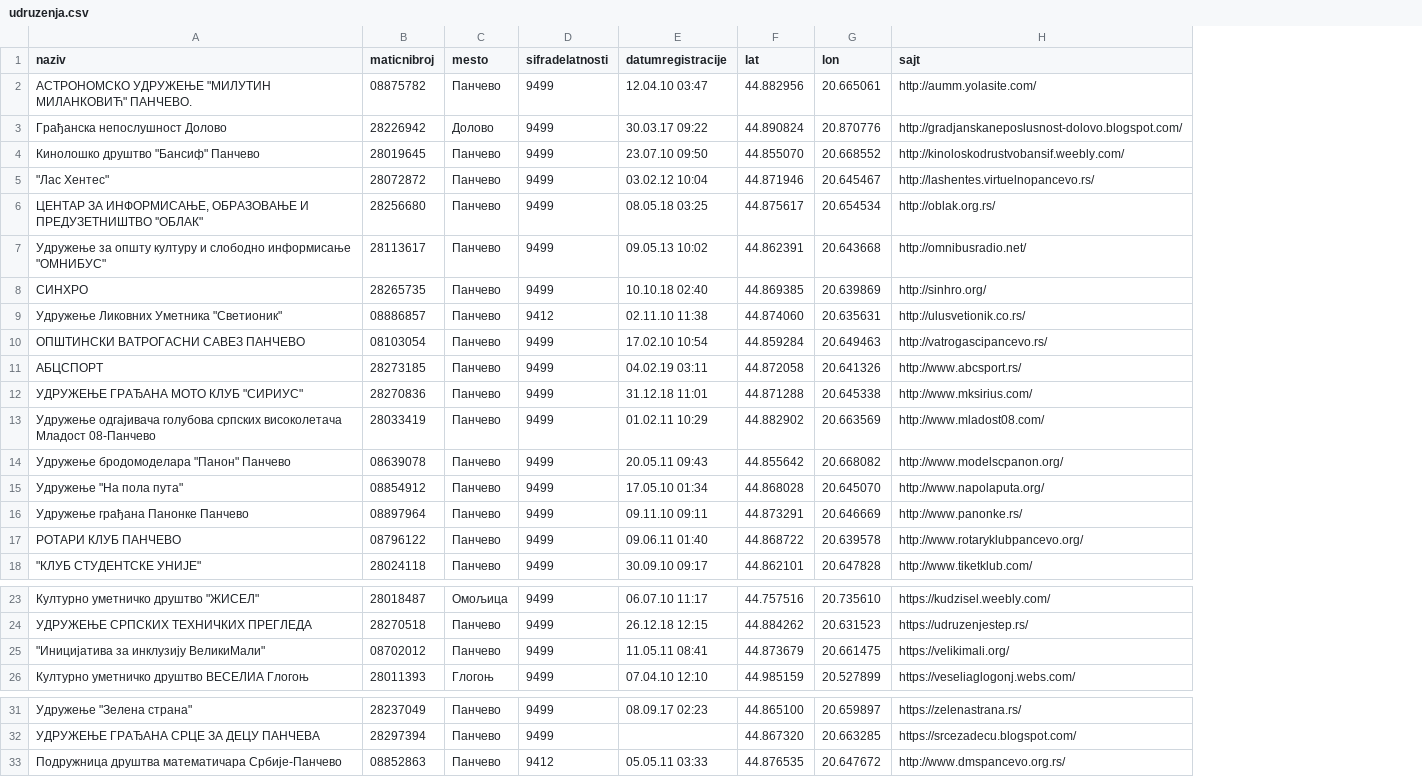
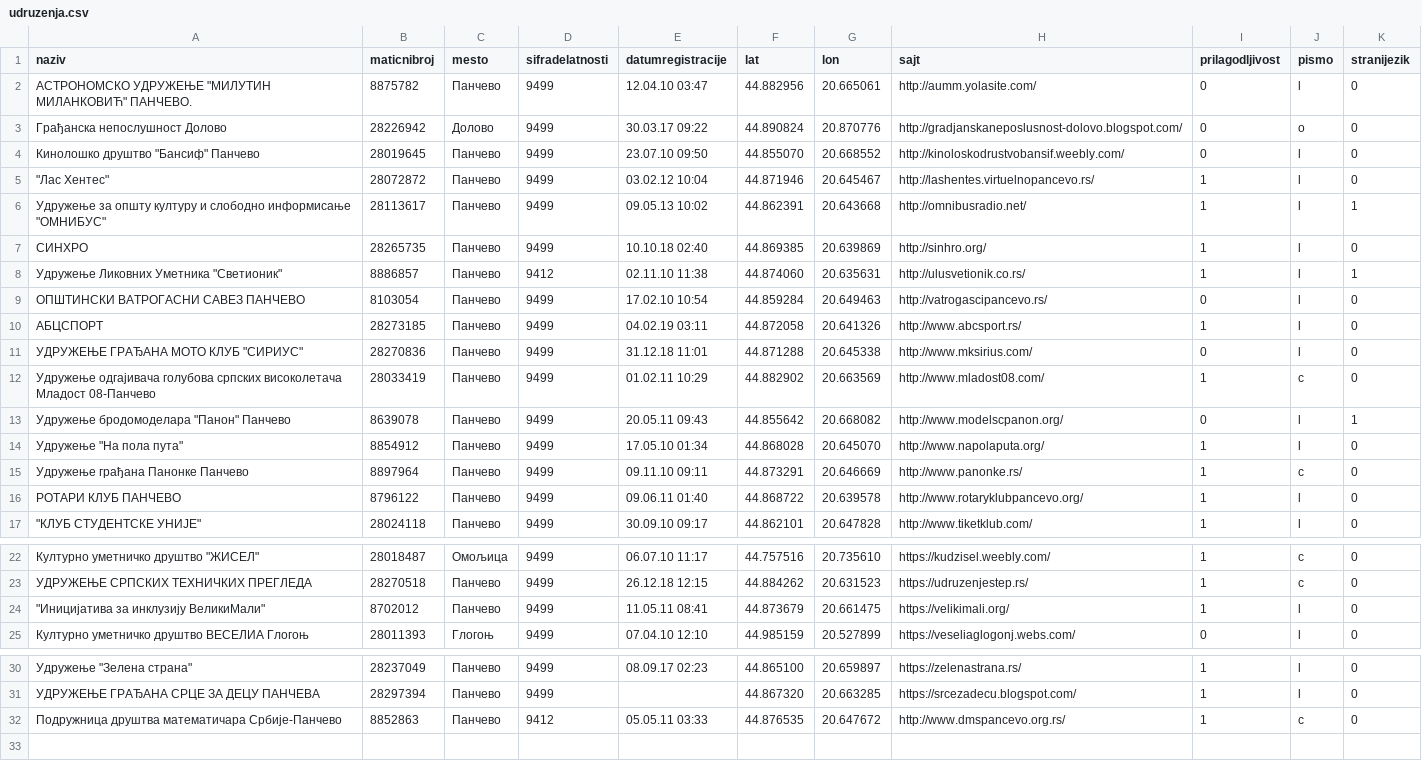
Before and after one commit to dyordyevich/Smart-Panchevo, a CSV file: udruzenja.csv, drawn as a sheet; only a part is shown, gaps mark what is left out; removed rows and columns are numbered as before the commit, all else as after; the diff names each change by its address in the sheet, - before the commit and + after, or states it on an @@ line.

Commit message:
Added new data
Mobile responsivity, used script and multilingual site.

```diff
--- a/udruzenja.csv
+++ b/udruzenja.csv
+column I (prilagodljivost), rows 2-17: 0 | 0 | 0 | 1 | 1 | 1 | 1 | 0 | 1 | 0 | 1 | 0 | 1 | 1 | 1 | 1; rows 22-25: 1 | 1 | 1 | 0; rows 30-32: all 1
+column J (pismo), rows 2-17: l | o | l | l | l | l | l | l | l | l | c | l | l | c | l | l; rows 22-25: c | c | l | l; rows 30-32: l | l | c
+column K (stranijezik), rows 2-17: 0 | 0 | 0 | 0 | 1 | 0 | 1 | 0 | 0 | 0 | 0 | 1 | 0 | 0 | 0 | 0; rows 22-25: all 0; rows 30-32: all 0
-B2 (maticnibroj): 08875782
+B2 (maticnibroj): 8875782
-row 6: ЦЕНТАР ЗА ИНФОРМИСАЊЕ, ОБРАЗОВАЊЕ И ПРЕДУЗЕТНИШТВО ''ОБЛАК" | 28256680 | Панчево | 9499 | 08.05.18 03:25 | 44.875617 | 20.654534 | http://oblak.org.rs/
-B8 (maticnibroj): 08886857
+B8 (maticnibroj): 8886857
-B9 (maticnibroj): 08103054
+B9 (maticnibroj): 8103054
-B13 (maticnibroj): 08639078
+B13 (maticnibroj): 8639078
-B14 (maticnibroj): 08854912
+B14 (maticnibroj): 8854912
-B15 (maticnibroj): 08897964
+B15 (maticnibroj): 8897964
-B16 (maticnibroj): 08796122
+B16 (maticnibroj): 8796122
-B24 (maticnibroj): 08702012
+B24 (maticnibroj): 8702012
-B32 (maticnibroj): 08852863
+B32 (maticnibroj): 8852863
```
Also changed, not shown: 1 other file.
